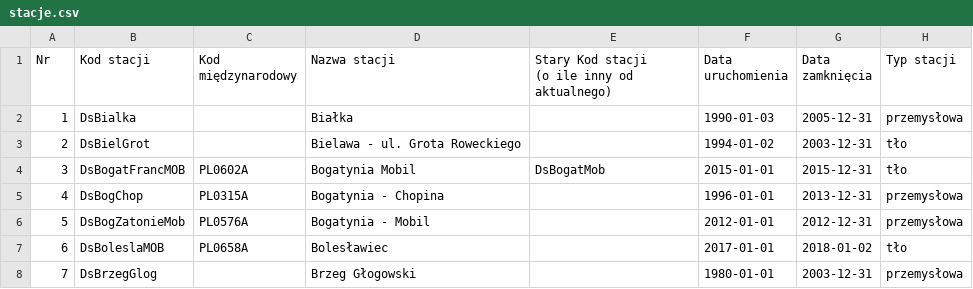
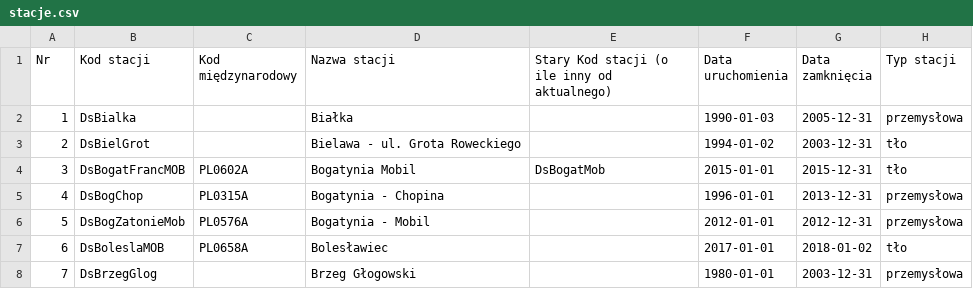
Before and after one commit to zosia-r/scripting-languages, a CSV file: list5/stacje.csv, drawn as a sheet; only a part is shown; ↵ is a line break in a cell; the diff names each change by its address in the sheet, - before the commit and + after, or states it on an @@ line.

```diff
--- a/list5/stacje.csv
+++ b/list5/stacje.csv
-E1: Stary Kod stacji ↵ (o ile inny od aktualnego)
+E1: Stary Kod stacji (o ile inny od aktualnego)
```
Also changed, not shown: 1 other file.
